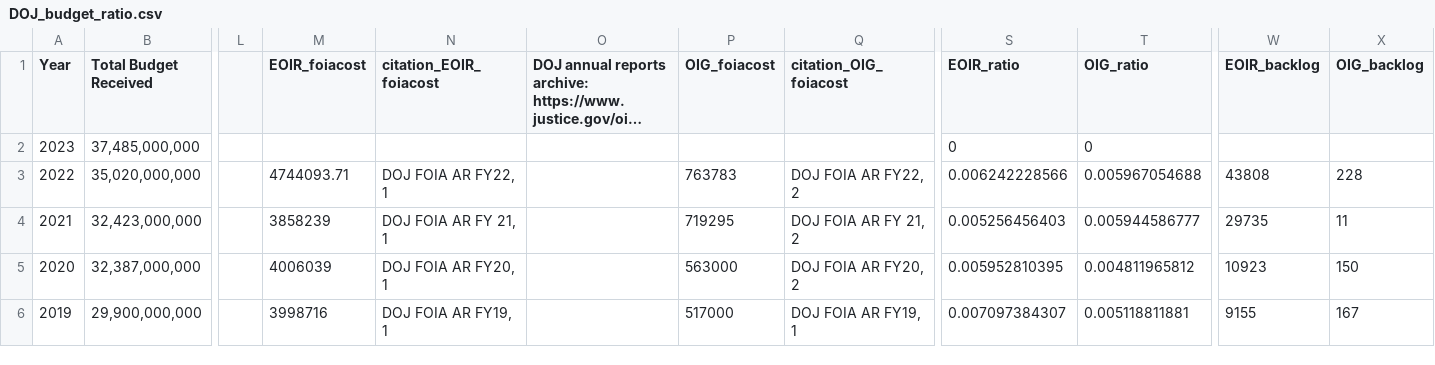
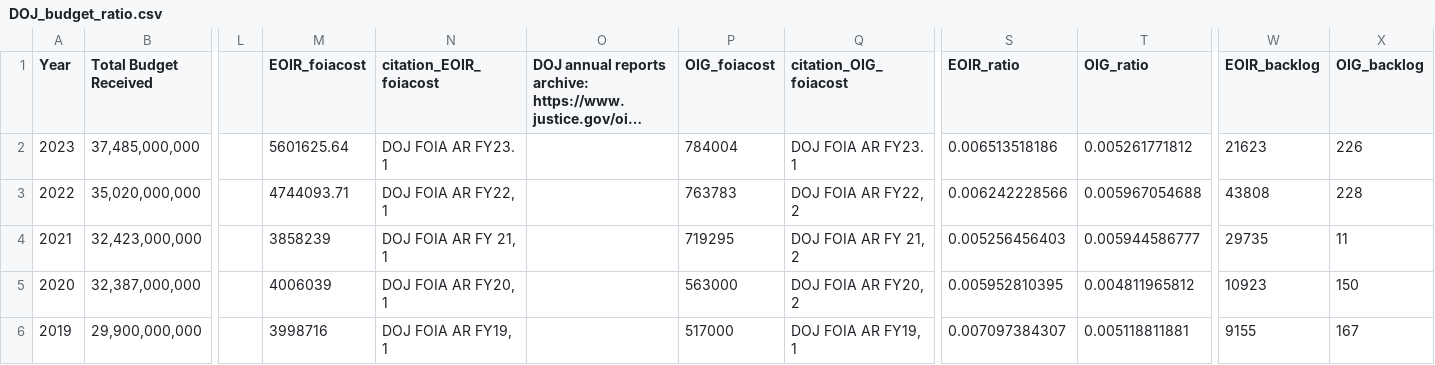
Before and after one commit to FOIADashboard/flexdashboard, a CSV file: flex_dashboard/data/csv/DOJ_budget_ratio.csv, drawn as a sheet; only a part is shown, gaps mark what is left out; long unchanged cells end in …; the diff names each change by its address in the sheet, - before the commit and + after, or states it on an @@ line.

```diff
--- a/flex_dashboard/data/csv/DOJ_budget_ratio.csv
+++ b/flex_dashboard/data/csv/DOJ_budget_ratio.csv
-M2 (EOIR_foiacost): (empty)
+M2 (EOIR_foiacost): 5601625.64
-N2 (citation_EOIR_foiacost): (empty)
+N2 (citation_EOIR_foiacost): DOJ FOIA AR FY23. 1
-P2 (OIG_foiacost): (empty)
+P2 (OIG_foiacost): 784004
-Q2 (citation_OIG_foiacost): (empty)
+Q2 (citation_OIG_foiacost): DOJ FOIA AR FY23. 1
-S2 (EOIR_ratio): 0
+S2 (EOIR_ratio): 0.006513518186
-T2 (OIG_ratio): 0
+T2 (OIG_ratio): 0.005261771812
-W2 (EOIR_backlog): (empty)
+W2 (EOIR_backlog): 21623
-X2 (OIG_backlog): (empty)
+X2 (OIG_backlog): 226
```
Also changed, not shown: flex_dashboard/data/csv/DHS_budget_ratio.csv, flex_dashboard/data/csv/DOL_budget_ratio.csv, 3 other files.
